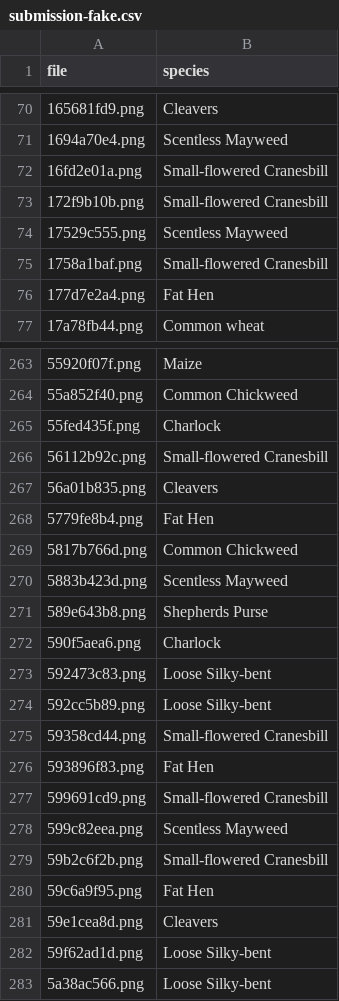
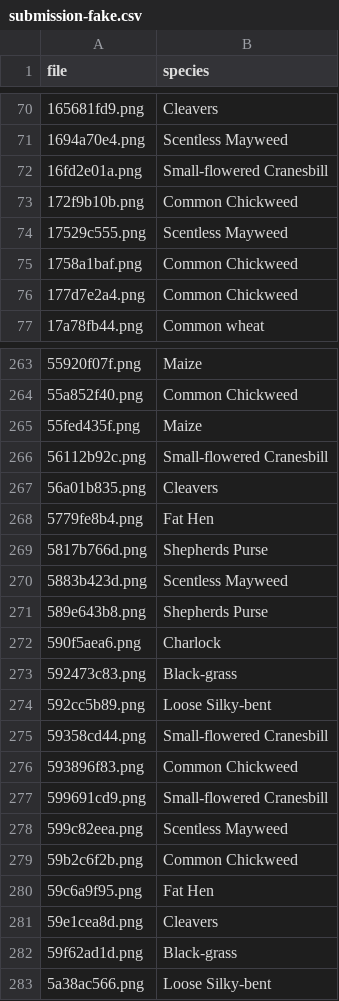
Before and after one commit to templec/ml-proj-3, a CSV file: submission-fake.csv, drawn as a sheet; only a part is shown, gaps mark what is left out; the diff covers the shown part only.

```diff
--- a/submission-fake.csv
+++ b/submission-fake.csv
@@ -72,6 +72,6 @@ file,species
 16fd2e01a.png,Small-flowered Cranesbill
-172f9b10b.png,Small-flowered Cranesbill
+172f9b10b.png,Common Chickweed
 17529c555.png,Scentless Mayweed
-1758a1baf.png,Small-flowered Cranesbill
-177d7e2a4.png,Fat Hen
+1758a1baf.png,Common Chickweed
+177d7e2a4.png,Common Chickweed
 17a78fb44.png,Common wheat
@@ -264,3 +264,3 @@ file,species
 55a852f40.png,Common Chickweed
-55fed435f.png,Charlock
+55fed435f.png,Maize
 56112b92c.png,Small-flowered Cranesbill
@@ -268,3 +268,3 @@ file,species
 5779fe8b4.png,Fat Hen
-5817b766d.png,Common Chickweed
+5817b766d.png,Shepherds Purse
 5883b423d.png,Scentless Mayweed
@@ -272,12 +272,12 @@ file,species
 590f5aea6.png,Charlock
-592473c83.png,Loose Silky-bent
+592473c83.png,Black-grass
 592cc5b89.png,Loose Silky-bent
 59358cd44.png,Small-flowered Cranesbill
-593896f83.png,Fat Hen
+593896f83.png,Common Chickweed
 599691cd9.png,Small-flowered Cranesbill
 599c82eea.png,Scentless Mayweed
-59b2c6f2b.png,Small-flowered Cranesbill
+59b2c6f2b.png,Common Chickweed
 59c6a9f95.png,Fat Hen
 59e1cea8d.png,Cleavers
-59f62ad1d.png,Loose Silky-bent
+59f62ad1d.png,Black-grass
 5a38ac566.png,Loose Silky-bent
```
Also changed, not shown: 63 edited cells elsewhere in this file, 4 other files.
